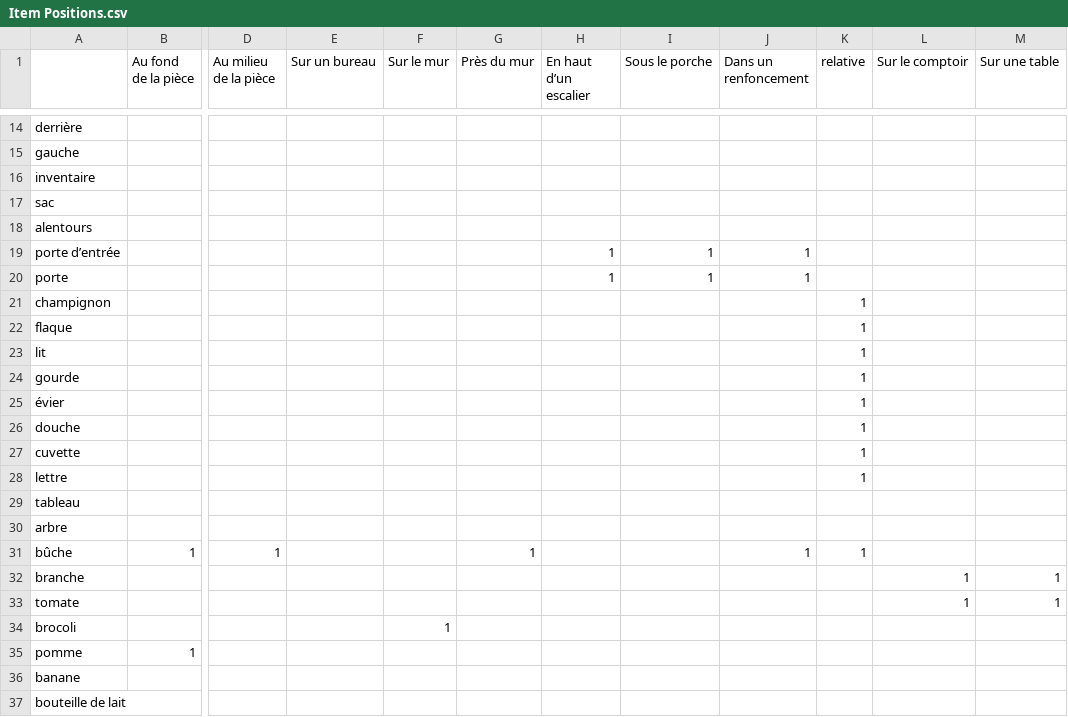
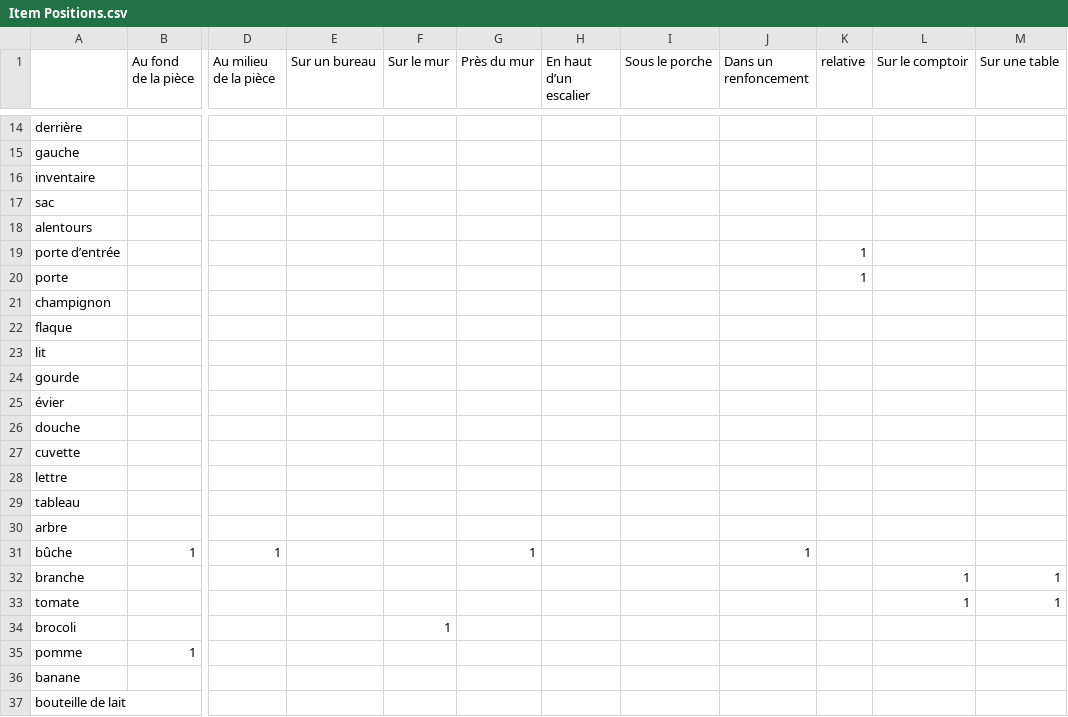
Before and after one commit to GameInSociety/RogueText, a CSV file: Assets/Resources/Item Positions.csv, drawn as a sheet; only a part is shown, gaps mark what is left out; the diff names each change by its address in the sheet, - before the commit and + after, or states it on an @@ line.

```diff
--- a/Assets/Resources/Item Positions.csv
+++ b/Assets/Resources/Item Positions.csv
-H19:H20 (En haut d’un escalier): 1
+H19:H20 (En haut d’un escalier): (empty)
-I19:I20 (Sous le porche): 1
+I19:I20 (Sous le porche): (empty)
-J19:J20 (Dans un renfoncement): 1
+J19:J20 (Dans un renfoncement): (empty)
-K19:K20 (relative): (empty)
+K19:K20 (relative): 1
-K21:K28 (relative): 1
+K21:K28 (relative): (empty)
-K31 (relative): 1
+K31 (relative): (empty)
```
Also changed, not shown: Assets/Resources/Items.csv, Assets/Resources/Verbs.csv, 57 other files.
